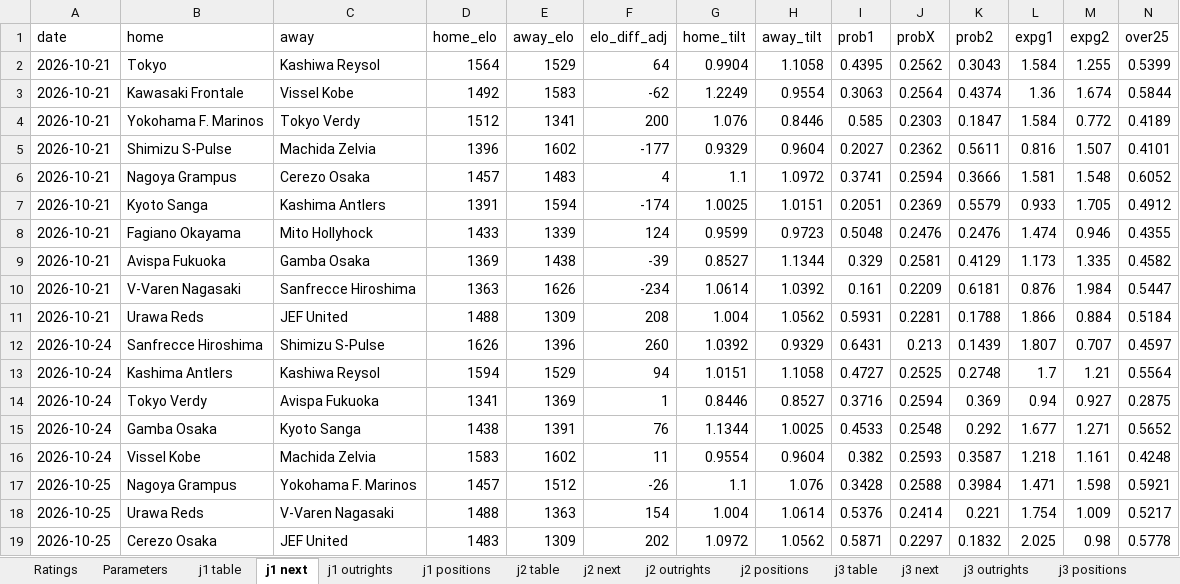
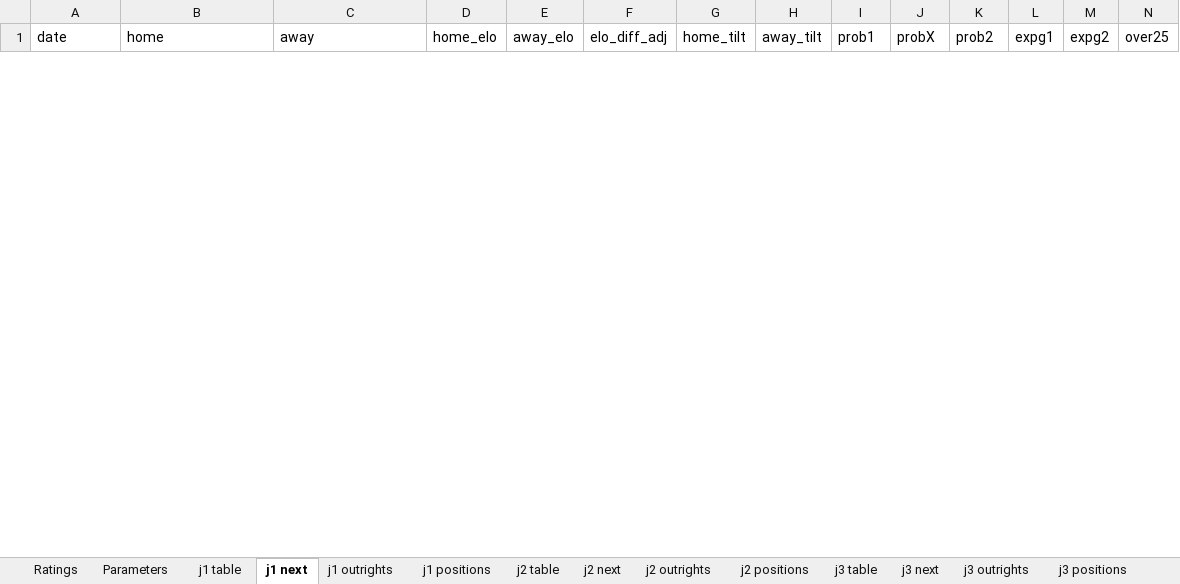
Before and after one commit to mpournouzi/soccer-model-jpn, an Excel workbook: output/japan/report.xlsx, sheet j1 next, drawn as a sheet; only a part is shown; values as stored, in another font and other column widths than the file's, no borders; removed rows and columns are numbered as before the commit, all else as after; rows hold the shown columns only; the diff covers the shown part only; the diff names each change by its address in the sheet, - before the commit and + after, or states it on an @@ line.

```diff
--- a/output/japan/report.xlsx (sheet j1 next)
+++ b/output/japan/report.xlsx (sheet j1 next)
-row 2: 2026-10-21 | Tokyo | Kashiwa Reysol | 1564 | 1529 | 64 | 0.9904 | 1.1058 | 0.4395 | 0.2562 | 0.3043 | 1.584 | 1.255 | 0.5399
-row 3: 2026-10-21 | Kawasaki Frontale | Vissel Kobe | 1492 | 1583 | -62 | 1.2249 | 0.9554 | 0.3063 | 0.2564 | 0.4374 | 1.36 | 1.674 | 0.5844
-row 4: 2026-10-21 | Yokohama F. Marinos | Tokyo Verdy | 1512 | 1341 | 200 | 1.076 | 0.8446 | 0.585 | 0.2303 | 0.1847 | 1.584 | 0.772 | 0.4189
-row 5: 2026-10-21 | Shimizu S-Pulse | Machida Zelvia | 1396 | 1602 | -177 | 0.9329 | 0.9604 | 0.2027 | 0.2362 | 0.5611 | 0.816 | 1.507 | 0.4101
-row 6: 2026-10-21 | Nagoya Grampus | Cerezo Osaka | 1457 | 1483 | 4 | 1.1 | 1.0972 | 0.3741 | 0.2594 | 0.3666 | 1.581 | 1.548 | 0.6052
-row 7: 2026-10-21 | Kyoto Sanga | Kashima Antlers | 1391 | 1594 | -174 | 1.0025 | 1.0151 | 0.2051 | 0.2369 | 0.5579 | 0.933 | 1.705 | 0.4912
-row 8: 2026-10-21 | Fagiano Okayama | Mito Hollyhock | 1433 | 1339 | 124 | 0.9599 | 0.9723 | 0.5048 | 0.2476 | 0.2476 | 1.474 | 0.946 | 0.4355
-row 9: 2026-10-21 | Avispa Fukuoka | Gamba Osaka | 1369 | 1438 | -39 | 0.8527 | 1.1344 | 0.329 | 0.2581 | 0.4129 | 1.173 | 1.335 | 0.4582
-row 10: 2026-10-21 | V-Varen Nagasaki | Sanfrecce Hiroshima | 1363 | 1626 | -234 | 1.0614 | 1.0392 | 0.161 | 0.2209 | 0.6181 | 0.876 | 1.984 | 0.5447
-row 11: 2026-10-21 | Urawa Reds | JEF United | 1488 | 1309 | 208 | 1.004 | 1.0562 | 0.5931 | 0.2281 | 0.1788 | 1.866 | 0.884 | 0.5184
-row 12: 2026-10-24 | Sanfrecce Hiroshima | Shimizu S-Pulse | 1626 | 1396 | 260 | 1.0392 | 0.9329 | 0.6431 | 0.213 | 0.1439 | 1.807 | 0.707 | 0.4597
-row 13: 2026-10-24 | Kashima Antlers | Kashiwa Reysol | 1594 | 1529 | 94 | 1.0151 | 1.1058 | 0.4727 | 0.2525 | 0.2748 | 1.7 | 1.21 | 0.5564
-row 14: 2026-10-24 | Tokyo Verdy | Avispa Fukuoka | 1341 | 1369 | 1 | 0.8446 | 0.8527 | 0.3716 | 0.2594 | 0.369 | 0.94 | 0.927 | 0.2875
-row 15: 2026-10-24 | Gamba Osaka | Kyoto Sanga | 1438 | 1391 | 76 | 1.1344 | 1.0025 | 0.4533 | 0.2548 | 0.292 | 1.677 | 1.271 | 0.5652
-row 16: 2026-10-24 | Vissel Kobe | Machida Zelvia | 1583 | 1602 | 11 | 0.9554 | 0.9604 | 0.382 | 0.2593 | 0.3587 | 1.218 | 1.161 | 0.4248
-row 17: 2026-10-25 | Nagoya Grampus | Yokohama F. Marinos | 1457 | 1512 | -26 | 1.1 | 1.076 | 0.3428 | 0.2588 | 0.3984 | 1.471 | 1.598 | 0.5921
-row 18: 2026-10-25 | Urawa Reds | V-Varen Nagasaki | 1488 | 1363 | 154 | 1.004 | 1.0614 | 0.5376 | 0.2414 | 0.221 | 1.754 | 1.009 | 0.5217
-row 19: 2026-10-25 | Cerezo Osaka | JEF United | 1483 | 1309 | 202 | 1.0972 | 1.0562 | 0.5871 | 0.2297 | 0.1832 | 2.025 | 0.98 | 0.5778
```
Also changed, not shown: 10 added rows and 2 removed rows elsewhere in this sheet, sheet j2 positions, sheet j3 positions, sheet j1 positions, sheet j3 next, sheet j2 next, sheet Ratings, 14 more sheets, 23 other files.
